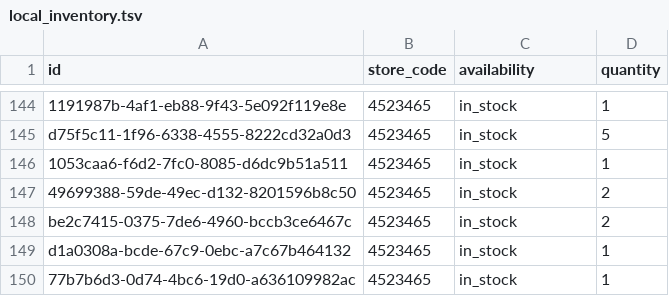
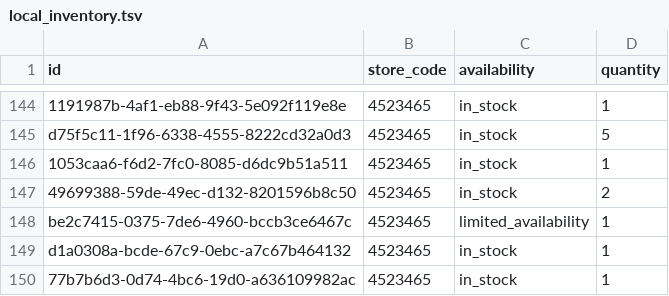
Before and after one commit to lautsu-afk/wix-local-inventory, a TSV file: docs/local_inventory.tsv, drawn as a sheet; only a part is shown, gaps mark what is left out.

```diff
--- a/docs/local_inventory.tsv
+++ b/docs/local_inventory.tsv
@@ -147,3 +147,3 @@ d75f5c11-1f96-6338-4555-8222cd32a0d3	4523465	in_stock	5
 49699388-59de-49ec-d132-8201596b8c50	4523465	in_stock	2
-be2c7415-0375-7de6-4960-bccb3ce6467c	4523465	in_stock	2
+be2c7415-0375-7de6-4960-bccb3ce6467c	4523465	limited_availability	1
 d1a0308a-bcde-67c9-0ebc-a7c67b464132	4523465	in_stock	1
```
